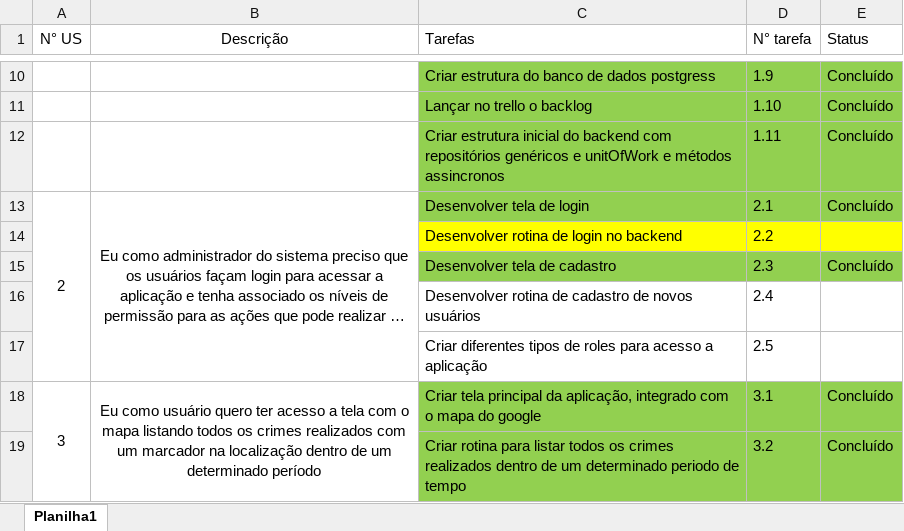
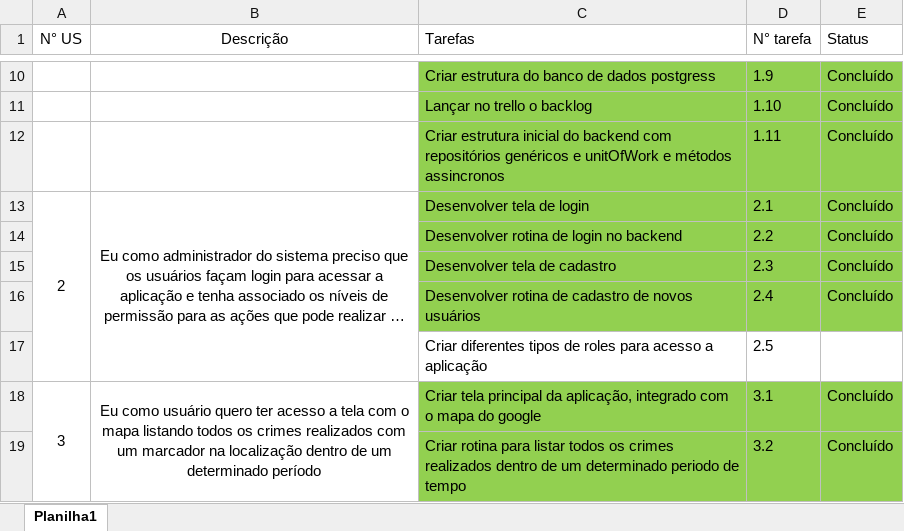
Before and after one commit to Antonio-Zago/AppNotificacoesCrimesCidade, an Excel workbook: Backlog.xlsx, sheet Planilha1, drawn as a sheet; only a part is shown, gaps mark what is left out; long unchanged cells end in …; values as stored, in another font and other column widths than the file's, no borders; the diff names each change by its address in the sheet, - before the commit and + after, or states it on an @@ line.

```diff
--- a/Backlog.xlsx (sheet Planilha1)
+++ b/Backlog.xlsx (sheet Planilha1)
-C14:E14 fill: #FFFF00
+C14:E14 fill: #92D050
-E14 (Status): (empty)
+E14 (Status): Concluído
-C16:E16 fill: none
+C16:E16 fill: #92D050
-E16 (Status): (empty)
+E16 (Status): Concluído
```
Also changed, not shown: 15 other files.
